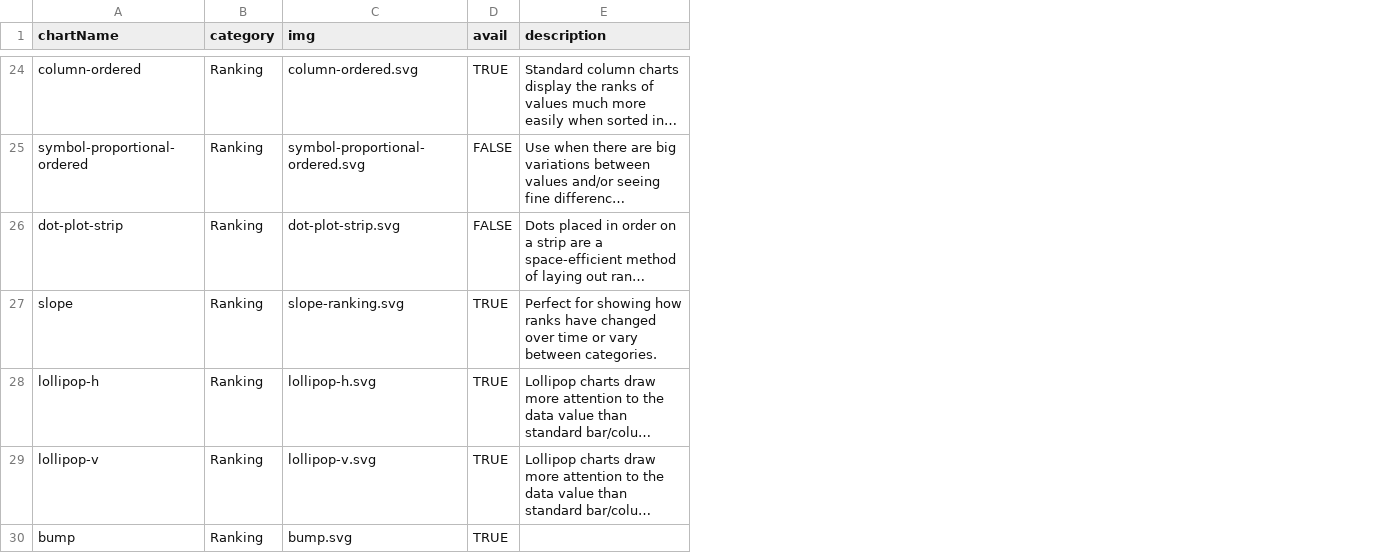
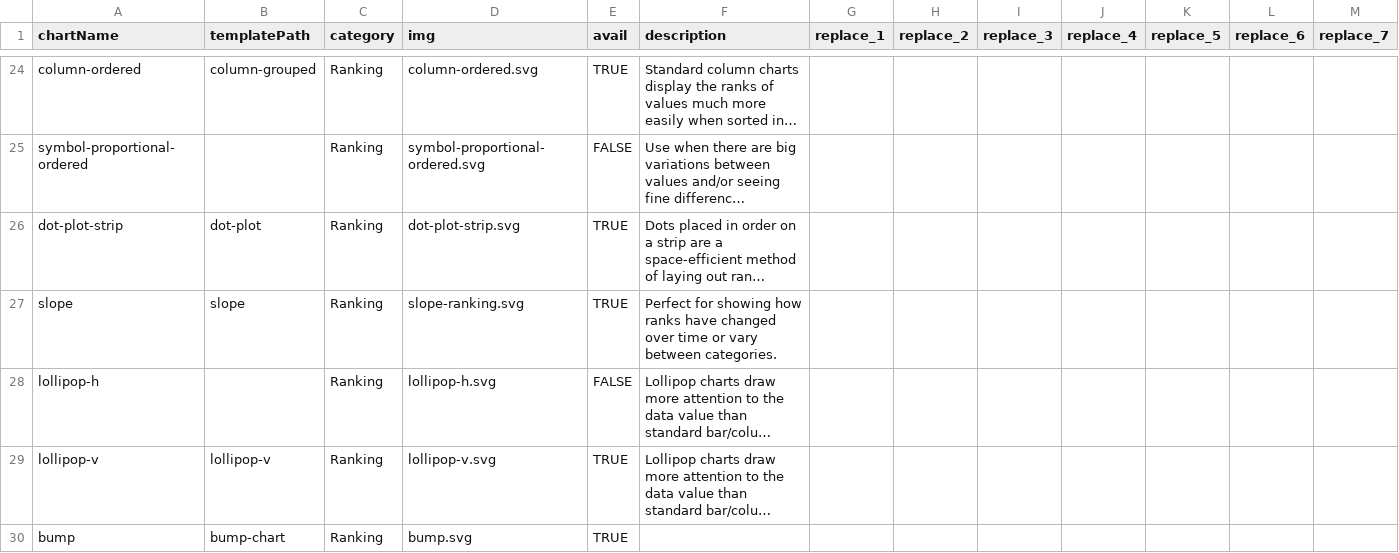
Before and after one commit to ft-interactive/visual-vocabulary-templates, a CSV file: docs/chartTypes.csv, drawn as a sheet; only a part is shown, gaps mark what is left out; long unchanged cells end in …; addresses are those after the commit; the diff covers the shown part only; the diff names each change by its address in the sheet, - before the commit and + after, or states it on an @@ line.

Commit message:
Updates chartTypes.csv to reflect contents of repo (#110)
* Updating chartTypes.csv to reflect contents of repo

* Adding templatePath to chartTypes

* More fixes

```diff
--- a/docs/chartTypes.csv
+++ b/docs/chartTypes.csv
+column B (templatePath), rows 24-30: column-grouped |  | dot-plot | slope |  | lollipop-v | bump-chart
+column G (replace_1), empty
+column H (replace_2), empty
+column I (replace_3), empty
+column J (replace_4), empty
+column K (replace_5), empty
+column L (replace_6), empty
+column M (replace_7), empty
-E26 (avail): FALSE
+E26 (avail): TRUE
-E28 (avail): TRUE
+E28 (avail): FALSE
```
Also changed, not shown: 16 edited cells elsewhere in this file.
